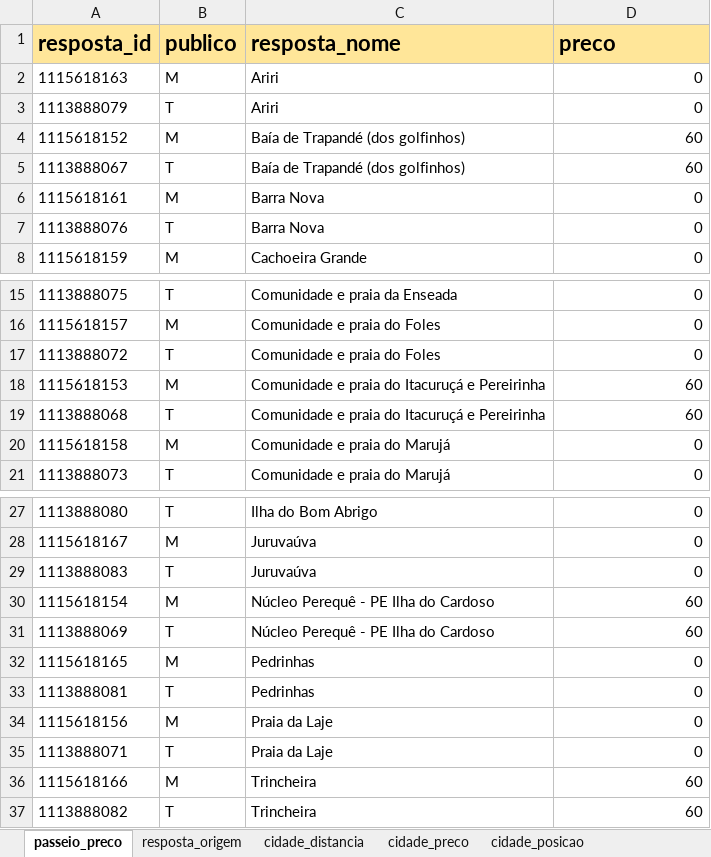
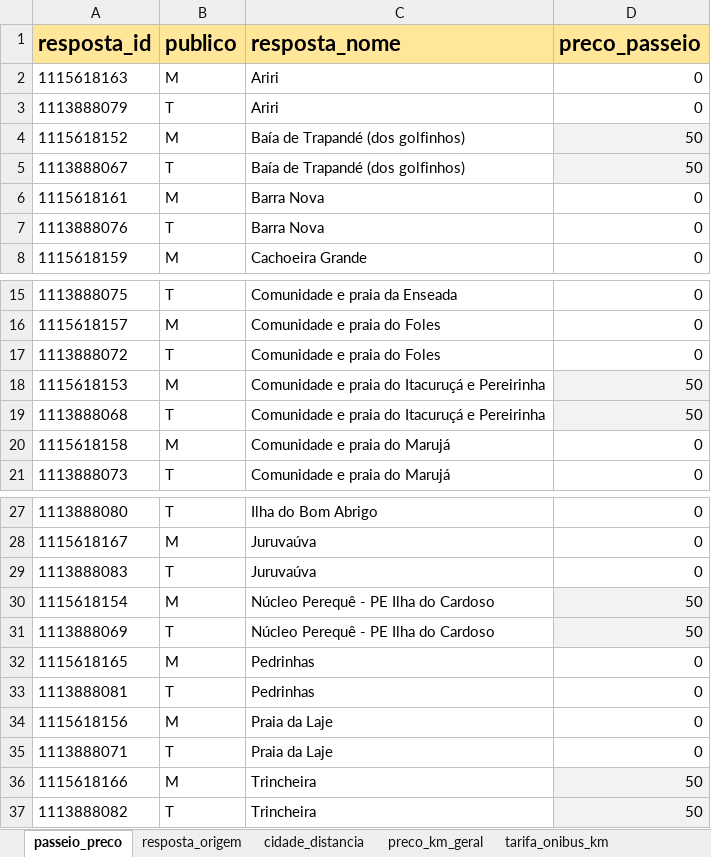
Before and after one commit to eric-medeiros/pbc_tur, an Excel workbook: 00_data/valoracao_extra.xlsx, sheet passeio_preco, drawn as a sheet; only a part is shown, gaps mark what is left out; values as stored, in another font and other column widths than the file's, no borders; the diff names each change by its address in the sheet, - before the commit and + after, or states it on an @@ line.

```diff
--- a/00_data/valoracao_extra.xlsx (sheet passeio_preco)
+++ b/00_data/valoracao_extra.xlsx (sheet passeio_preco)
+sheet tab: preco_km_geral
+sheet tab: tarifa_onibus_km
-D1: preco
+D1: preco_passeio
-D4:D5 (preco_passeio): 60
+D4:D5 (preco_passeio): 50
-D4:D5 fill: none
+D4:D5 fill: #F2F2F2
-D18:D19 (preco_passeio): 60
+D18:D19 (preco_passeio): 50
-D18:D19 fill: none
+D18:D19 fill: #F2F2F2
-D30:D31 (preco_passeio): 60
+D30:D31 (preco_passeio): 50
-D30:D31 fill: none
+D30:D31 fill: #F2F2F2
-D36:D37 (preco_passeio): 60
+D36:D37 (preco_passeio): 50
-D36:D37 fill: none
+D36:D37 fill: #F2F2F2
```
Also changed, not shown: sheet preco_alimentacao, sheet hospedagem_diaria, other sheet tabs, 24 other files.
